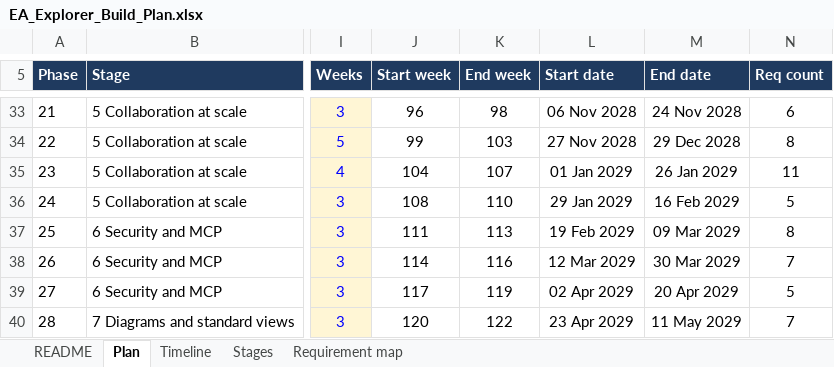
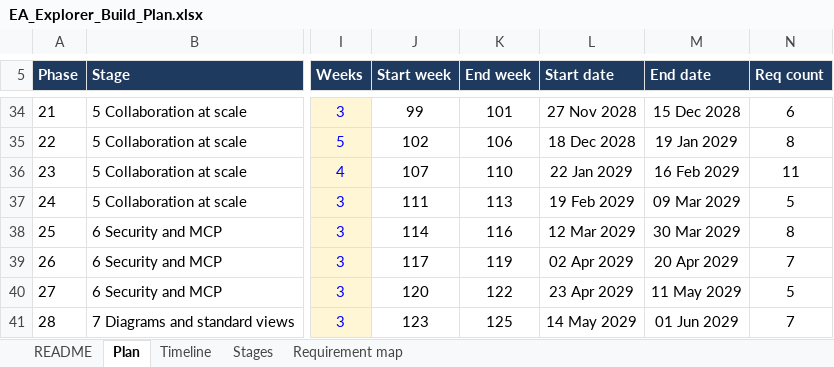
Before and after one commit to gauravvermaea/EA-Enterpise, an Excel workbook: docs/requirements/EA_Explorer_Build_Plan.xlsx, sheet Plan, drawn as a sheet; only a part is shown, gaps mark what is left out; values as stored, in another font and other column widths than the file's, no borders; charts and pictures not drawn; addresses are those after the commit; the diff covers the shown part only; the diff names each change by its address in the sheet, - before the commit and + after, or states it on an @@ line.

```diff
--- a/docs/requirements/EA_Explorer_Build_Plan.xlsx (sheet Plan)
+++ b/docs/requirements/EA_Explorer_Build_Plan.xlsx (sheet Plan)
-J34 (Start week): 96
+J34 (Start week): 99
-K34 (End week): 98
+K34 (End week): 101
-L34 (Start date): 06 Nov 2028
+L34 (Start date): 27 Nov 2028
-M34 (End date): 24 Nov 2028
+M34 (End date): 15 Dec 2028
-J35 (Start week): 99
+J35 (Start week): 102
-K35 (End week): 103
+K35 (End week): 106
-L35 (Start date): 27 Nov 2028
+L35 (Start date): 18 Dec 2028
-M35 (End date): 29 Dec 2028
+M35 (End date): 19 Jan 2029
-J36 (Start week): 104
+J36 (Start week): 107
-K36 (End week): 107
+K36 (End week): 110
-L36 (Start date): 01 Jan 2029
+L36 (Start date): 22 Jan 2029
-M36 (End date): 26 Jan 2029
+M36 (End date): 16 Feb 2029
-J37 (Start week): 108
+J37 (Start week): 111
-K37 (End week): 110
+K37 (End week): 113
-L37 (Start date): 29 Jan 2029
+L37 (Start date): 19 Feb 2029
-M37 (End date): 16 Feb 2029
+M37 (End date): 09 Mar 2029
-J38 (Start week): 111
+J38 (Start week): 114
-K38 (End week): 113
+K38 (End week): 116
-L38 (Start date): 19 Feb 2029
+L38 (Start date): 12 Mar 2029
-M38 (End date): 09 Mar 2029
+M38 (End date): 30 Mar 2029
-J39 (Start week): 114
+J39 (Start week): 117
-K39 (End week): 116
+K39 (End week): 119
-L39 (Start date): 12 Mar 2029
+L39 (Start date): 02 Apr 2029
-M39 (End date): 30 Mar 2029
+M39 (End date): 20 Apr 2029
-J40 (Start week): 117
+J40 (Start week): 120
-K40 (End week): 119
+K40 (End week): 122
-L40 (Start date): 02 Apr 2029
+L40 (Start date): 23 Apr 2029
-M40 (End date): 20 Apr 2029
+M40 (End date): 11 May 2029
-J41 (Start week): 120
+J41 (Start week): 123
-K41 (End week): 122
+K41 (End week): 125
-L41 (Start date): 23 Apr 2029
+L41 (Start date): 14 May 2029
-M41 (End date): 11 May 2029
+M41 (End date): 01 Jun 2029
```
Also changed, not shown: 2 added rows and 113 edited cells elsewhere in this sheet, sheet Timeline, sheet Stages, sheet README, formulas that keep their value, 4 other files.
